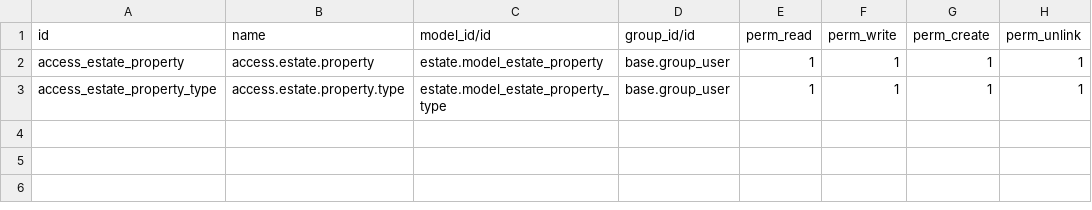
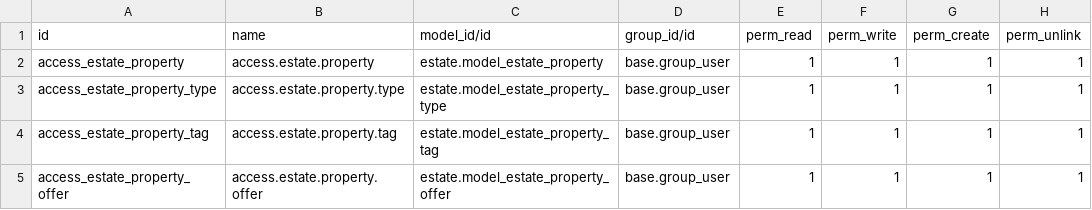
Before and after one commit to kartikwatwani/technical-training, a CSV file: estate/security/ir.model.access.csv, drawn as a sheet; the diff names each change by its address in the sheet, - before the commit and + after, or states it on an @@ line.

```diff
--- a/estate/security/ir.model.access.csv
+++ b/estate/security/ir.model.access.csv
+row 4: access_estate_property_tag | access.estate.property.tag | estate.model_estate_property_tag | base.group_user | 1 | 1 | 1 | 1
+row 5: access_estate_property_offer | access.estate.property.offer | estate.model_estate_property_offer | base.group_user | 1 | 1 | 1 | 1
```
Also changed, not shown: 9 other files.
